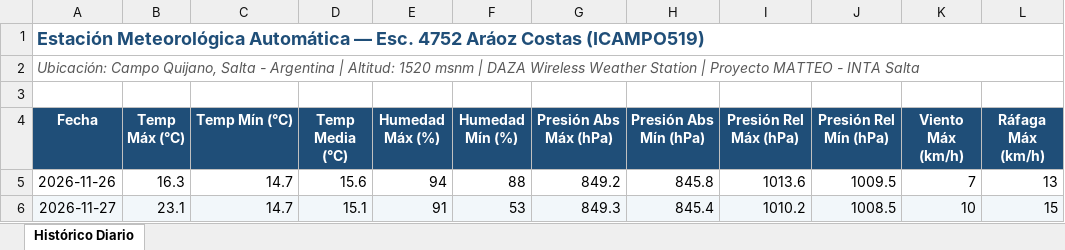
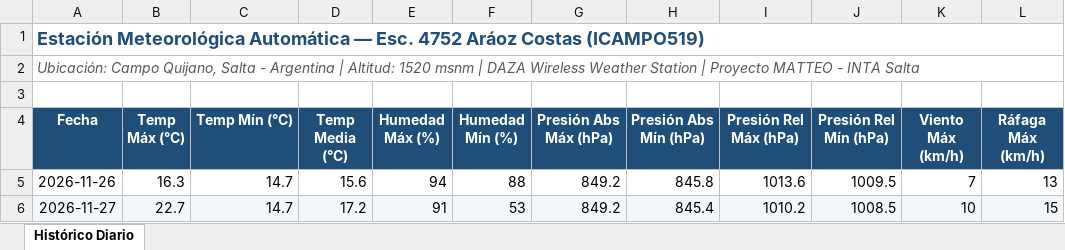
Before and after one commit to intasalta/ema_esc4752, an Excel workbook: historico_diario.xlsx, sheet Histórico Diario, drawn as a sheet; only a part is shown; values as stored, in another font and other column widths than the file's, no borders; the diff names each change by its address in the sheet, - before the commit and + after, or states it on an @@ line.

```diff
--- a/historico_diario.xlsx (sheet Histórico Diario)
+++ b/historico_diario.xlsx (sheet Histórico Diario)
-B6 (Temp Máx (°C)): 23.1
+B6 (Temp Máx (°C)): 22.7
-D6 (Temp Media (°C)): 15.1
+D6 (Temp Media (°C)): 17.2
-G6 (Presión Abs Máx (hPa)): 849.3
+G6 (Presión Abs Máx (hPa)): 849.2
```
Also changed, not shown: 4 other files.
